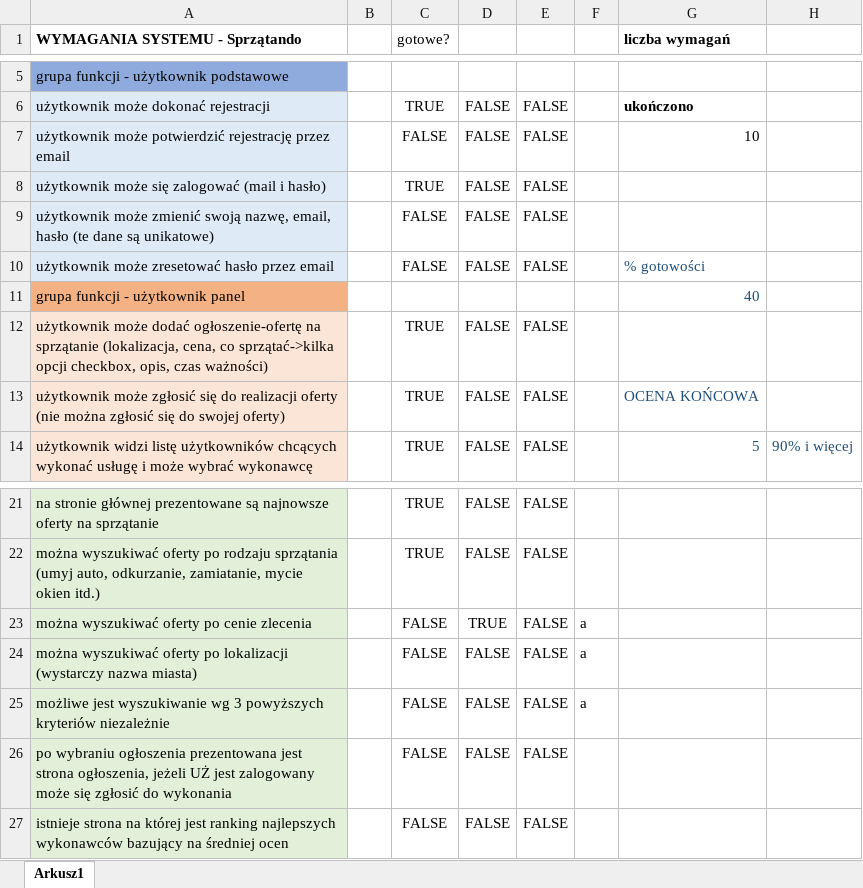
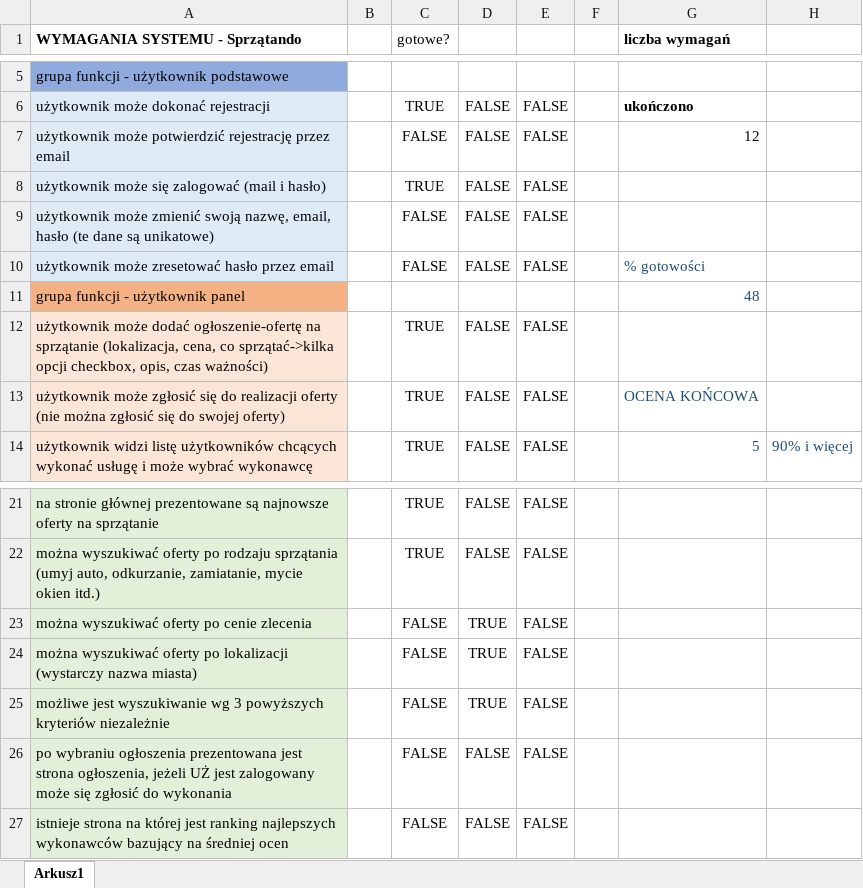
Before and after one commit to Kry555/szpontando, an Excel workbook: sprzatando excel.xlsx, sheet Arkusz1, drawn as a sheet; only a part is shown, gaps mark what is left out; values as stored, in another font and other column widths than the file's, no borders; conditional formats not drawn; the diff names each change by its address in the sheet, - before the commit and + after, or states it on an @@ line.

```diff
--- a/sprzatando excel.xlsx (sheet Arkusz1)
+++ b/sprzatando excel.xlsx (sheet Arkusz1)
-G7 (liczba wymagań): 10
+G7 (liczba wymagań): 12
-G11 (liczba wymagań): 40
+G11 (liczba wymagań): 48
-F23:F25: a
+F23:F25: (empty)
-D24:D25: FALSE
+D24:D25: TRUE
```
Also changed, not shown: 5 other files.
